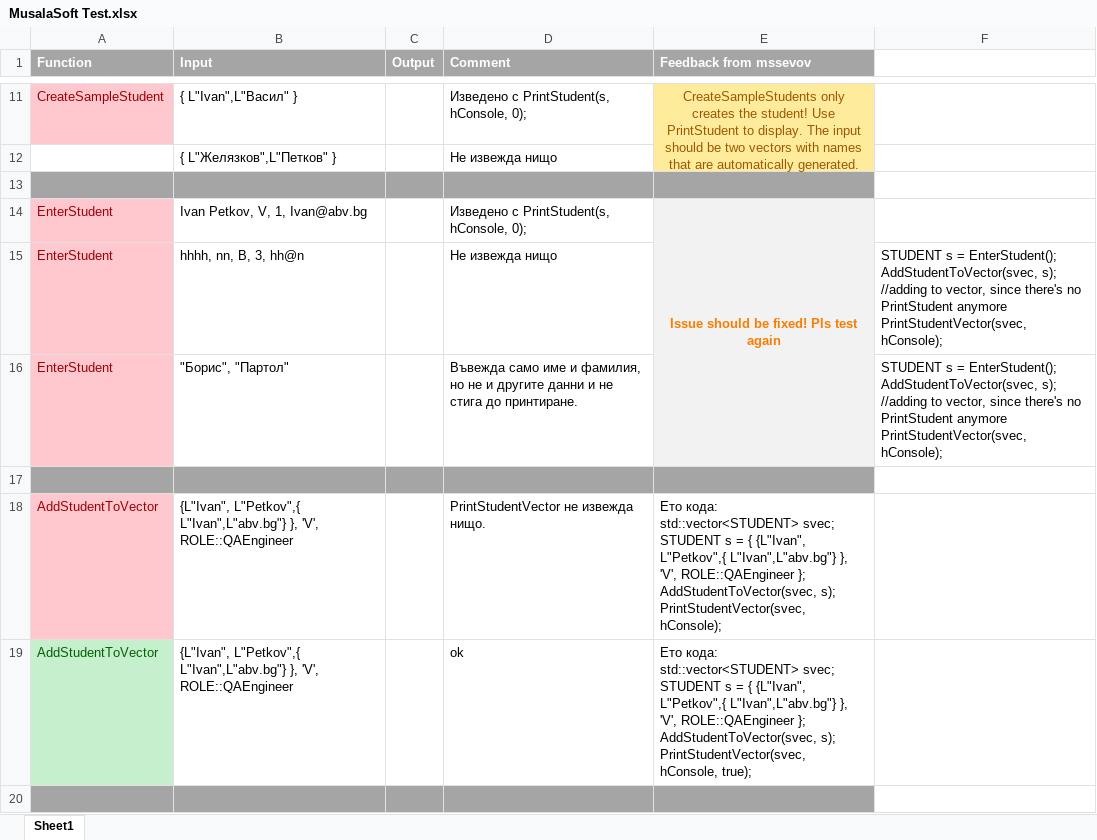
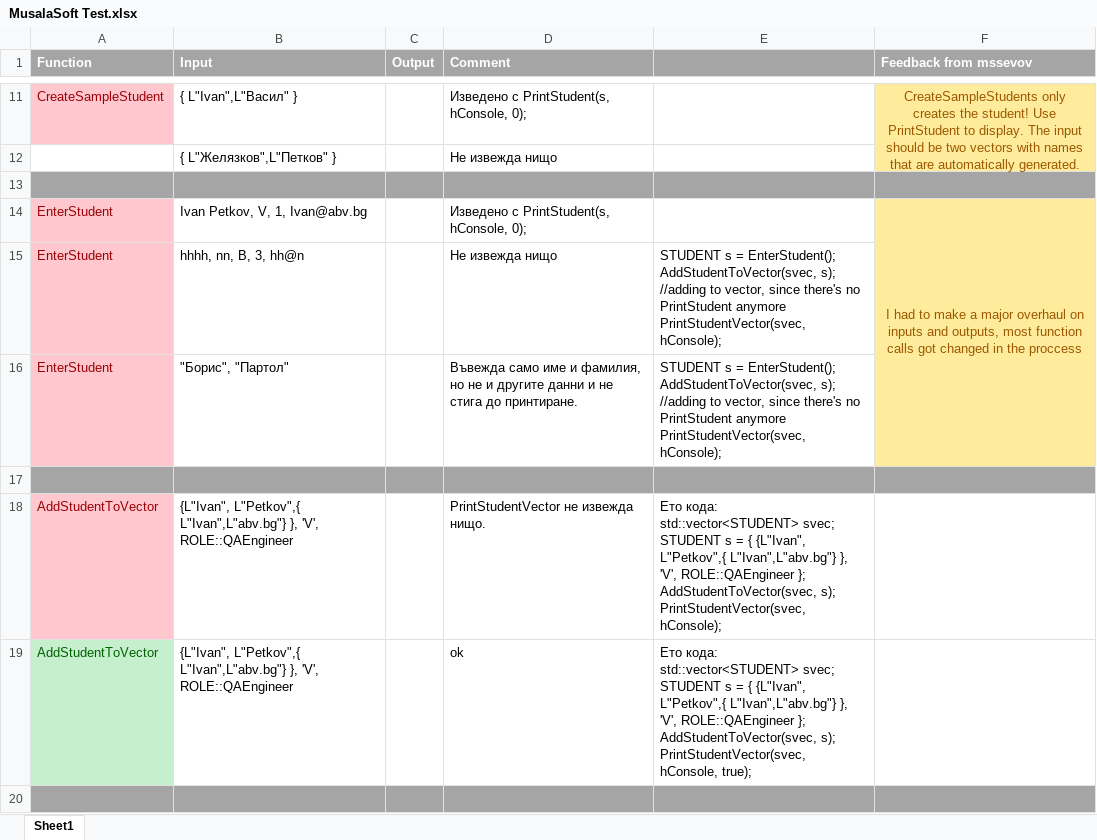
Before and after one commit to bbkanev18/Musala-Soft-project, an Excel workbook: Q&A/MusalaSoft Test.xlsx, sheet Sheet1, drawn as a sheet; only a part is shown, gaps mark what is left out; values as stored, in another font and other column widths than the file's, no borders; charts and pictures not drawn; removed rows and columns are numbered as before the commit, all else as after; ↵ is a line break in a cell; the diff covers the shown part only; the diff names each change by its address in the sheet, - before the commit and + after, or states it on an @@ line.

```diff
--- a/Q&A/MusalaSoft Test.xlsx (sheet Sheet1)
+++ b/Q&A/MusalaSoft Test.xlsx (sheet Sheet1)
+column E, rows 15-19: STUDENT s = EnterStudent(); ↵ AddStudentToVector(svec, s); //adding to vector, since there's no PrintStudent anymore ↵ PrintStudentVector(svec, hConsole); | STUDENT s = EnterStudent(); ↵ AddStudentToVector(svec, s); //adding to vector, since there's no PrintStudent anymore ↵ PrintStudentVector(svec, hConsole); |  | Ето кода: ↵ std::vector<STUDENT> svec; ↵ STUDENT s = { {L"Ivan", L"Petkov",{ L"Ivan",L"abv.bg"} }, 'V', ROLE::QAEngineer }; ↵ AddStudentToVector(svec, s); ↵ PrintStudentVector(svec, hConsole); | Ето кода: ↵ std::vector<STUDENT> svec; ↵ STUDENT s = { {L"Ivan", L"Petkov",{ L"Ivan",L"abv.bg"} }, 'V', ROLE::QAEngineer }; ↵ AddStudentToVector(svec, s); ↵ PrintStudentVector(svec, hConsole, true);
-column F, rows 15-16: STUDENT s = EnterStudent(); ↵ AddStudentToVector(svec, s); //adding to vector, since there's no PrintStudent anymore ↵ PrintStudentVector(svec, hConsole); | STUDENT s = EnterStudent(); ↵ AddStudentToVector(svec, s); //adding to vector, since there's no PrintStudent anymore ↵ PrintStudentVector(svec, hConsole);
-F14 (Feedback from mssevov): Issue should be fixed! Pls test again
+F14 (Feedback from mssevov): I had to make a major overhaul on inputs and outputs, most function calls got changed in the proccess
-F14:F16 fill: #F2F2F2
+F14:F16 fill: #FFEB9C
@@ F14 bold: on → off, text colour: #FA7D00 → #9C5700 @@
-F18 (Feedback from mssevov): Ето кода: ↵ std::vector<STUDENT> svec; ↵ STUDENT s = { {L"Ivan", L"Petkov",{ L"Ivan",L"abv.bg"} }, 'V', ROLE::QAEngineer }; ↵ AddStudentToVector(svec, s); ↵ PrintStudentVector(svec, hConsole);
+F18 (Feedback from mssevov): (empty)
-F19 (Feedback from mssevov): Ето кода: ↵ std::vector<STUDENT> svec; ↵ STUDENT s = { {L"Ivan", L"Petkov",{ L"Ivan",L"abv.bg"} }, 'V', ROLE::QAEngineer }; ↵ AddStudentToVector(svec, s); ↵ PrintStudentVector(svec, hConsole, true);
+F19 (Feedback from mssevov): (empty)
```
Also changed, not shown: 2 edited cells and cell formats elsewhere in this sheet, charts or pictures, 10 other files.
